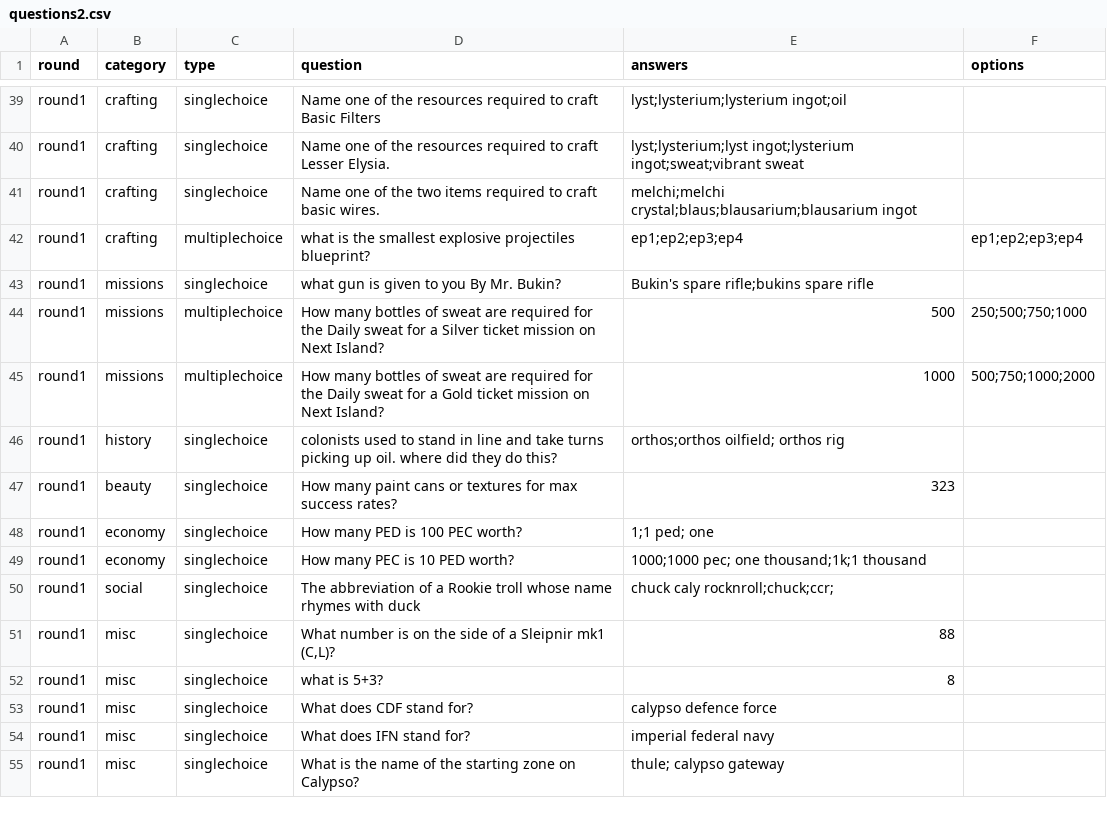
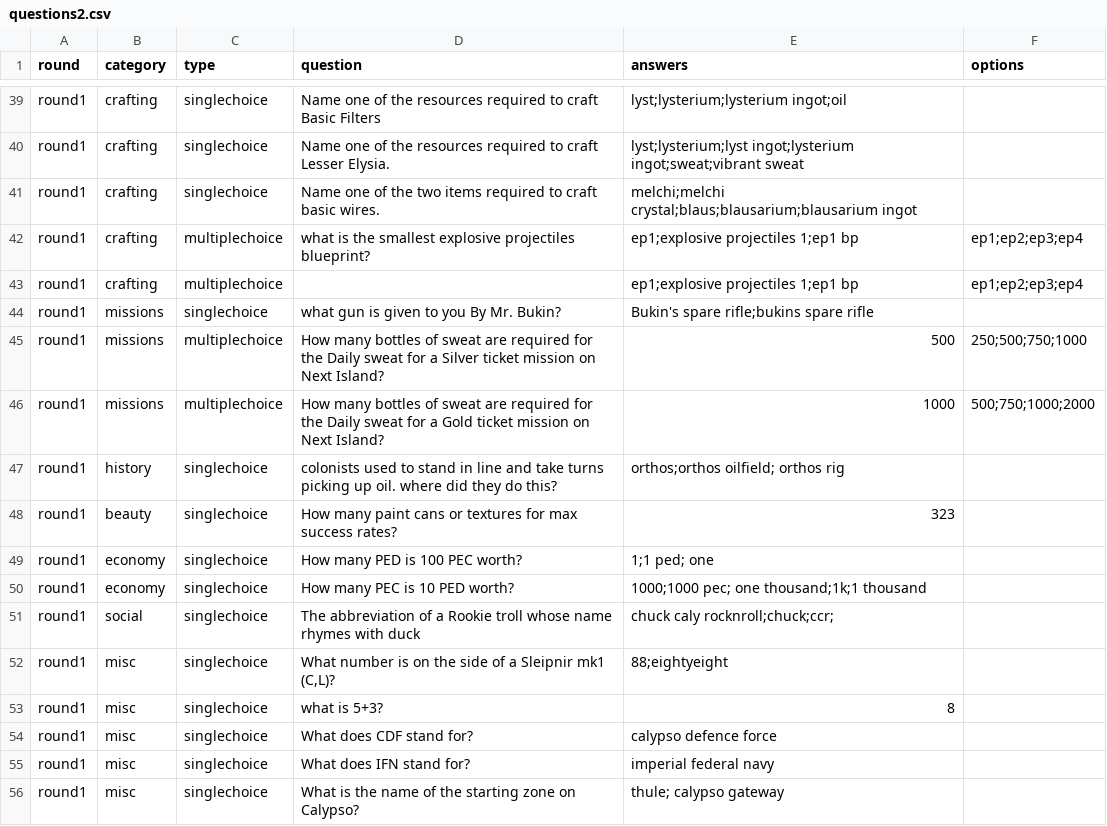
Before and after one commit to Clickmeharder/Pixelb8, a CSV file: assets/data/eu-data/questions2.csv, drawn as a sheet; only a part is shown, gaps mark what is left out.

Commit message:
Update questions2.csv

```diff
--- a/assets/data/eu-data/questions2.csv
+++ b/assets/data/eu-data/questions2.csv
@@ -41,3 +41,4 @@ round1,crafting,singlechoice,"Name one of the resources required to craft Lesser
 round1,crafting,singlechoice,"Name one of the two items required to craft basic wires.","melchi;melchi crystal;blaus;blausarium;blausarium ingot",""
-round1,crafting,multiplechoice,"what is the smallest explosive projectiles blueprint?","ep1;ep2;ep3;ep4","ep1;ep2;ep3;ep4"
+round1,crafting,multiplechoice,"what is the smallest explosive projectiles blueprint?","ep1;explosive projectiles 1;ep1 bp","ep1;ep2;ep3;ep4"
+round1,crafting,multiplechoice,"","ep1;explosive projectiles 1;ep1 bp","ep1;ep2;ep3;ep4"
 round1,missions,singlechoice,"what gun is given to you By Mr. Bukin?","Bukin's spare rifle;bukins spare rifle",""
@@ -50,3 +51,3 @@ round1,economy,singlechoice,"How many PEC is 10 PED worth?","1000;1000 pec; one
 round1,social,singlechoice,"The abbreviation of a Rookie troll whose name rhymes with duck","chuck caly rocknroll;chuck;ccr;",""
-round1,misc,singlechoice,"What number is on the side of a Sleipnir mk1 (C,L)?","88",""
+round1,misc,singlechoice,"What number is on the side of a Sleipnir mk1 (C,L)?","88;eightyeight",""
 round1,misc,singlechoice,"what is 5+3?","8",""
```
